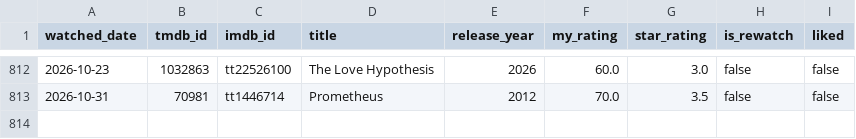
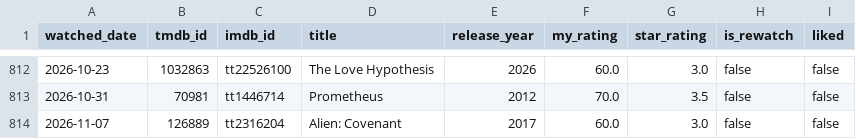
Before and after one commit to FeatherAnalytics/cinemetrics, a CSV file: transform/seeds/film_log.csv, drawn as a sheet; only a part is shown, gaps mark what is left out.

```diff
--- a/transform/seeds/film_log.csv
+++ b/transform/seeds/film_log.csv
@@ -813 +813,2 @@ watched_date,tmdb_id,imdb_id,title,release_year,my_rating,star_rating,is_rewatch
 2026-10-31,70981,tt1446714,Prometheus,2012,70.0,3.5,false,false
+2026-11-07,126889,tt2316204,Alien: Covenant,2017,60.0,3.0,false,false
```
Also changed, not shown: transform/seeds/film_enrichment.csv, transform/seeds/poster_slices.csv, 8 other files.
